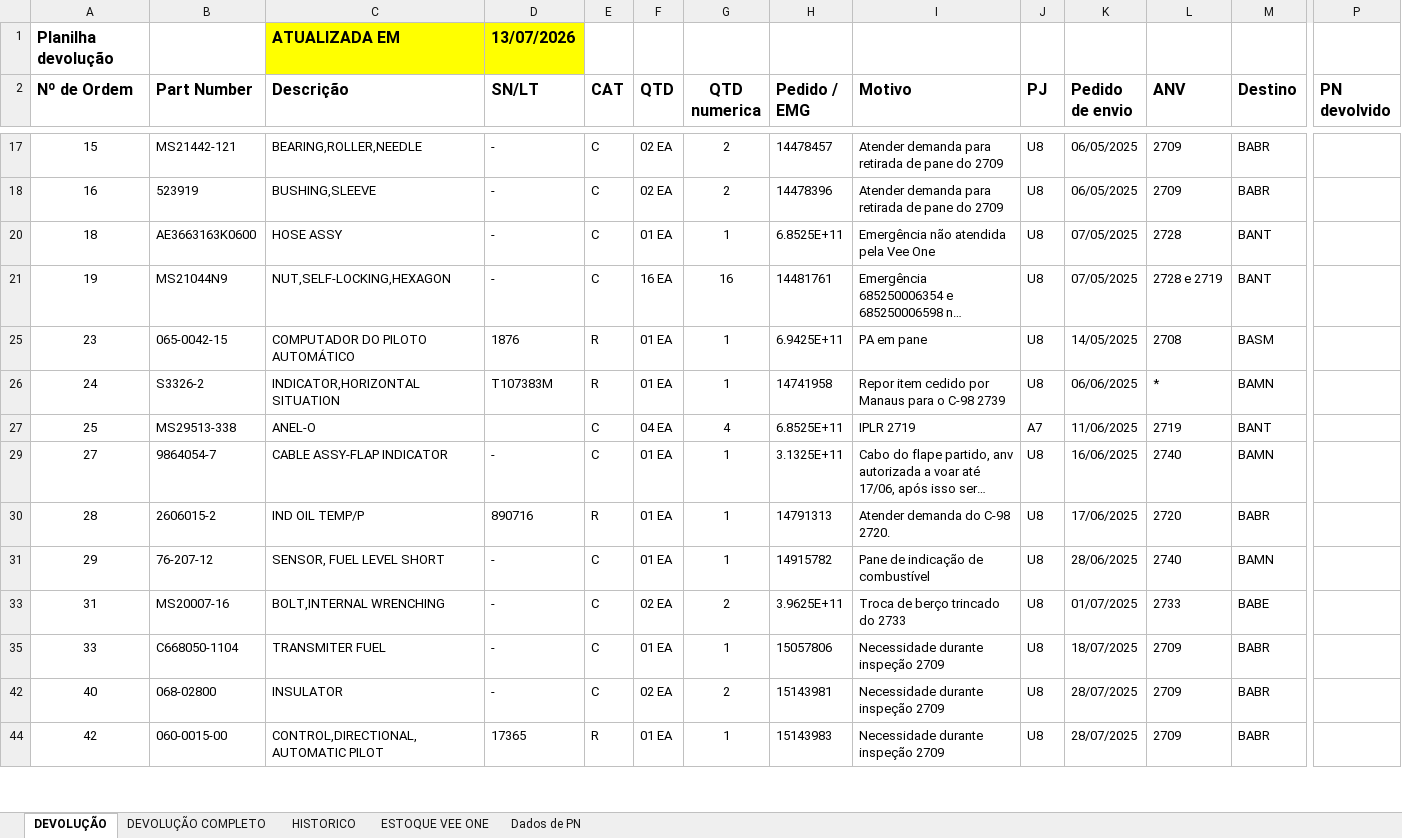
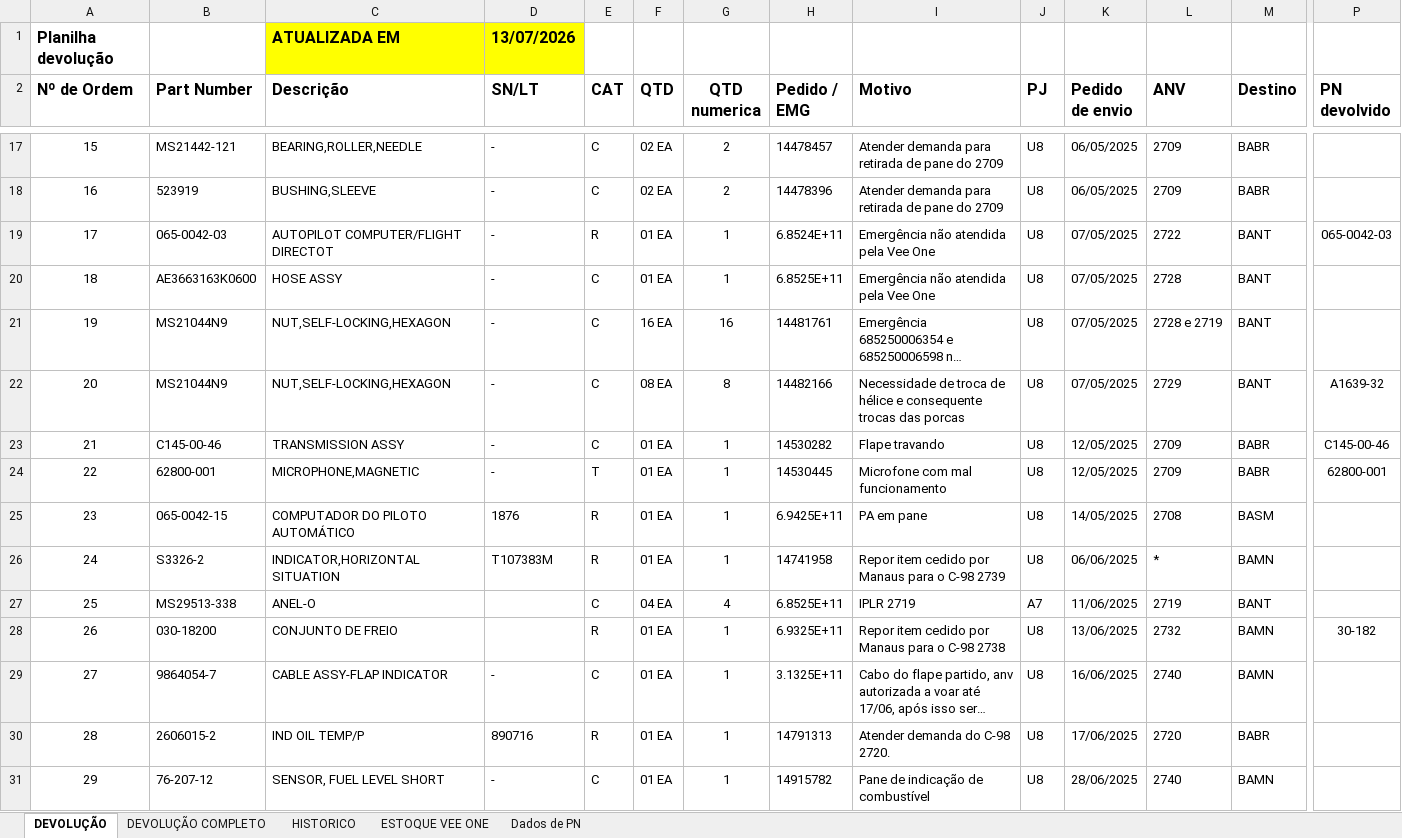
Before and after one commit to wallacedellaney/c98a-pamals, an Excel workbook: Contrato 005/Dashboard/01_Bases_Originais/Devolucoes/Devolucoes (Google Sheets).xlsx, sheet DEVOLUÇÃO, drawn as a sheet; only a part is shown, gaps mark what is left out; the shorter side is filled out with more unchanged rows; long unchanged cells end in …; values as stored, in another font and other column widths than the file's, no borders; charts and pictures not drawn; rows hold the shown columns only; the diff covers the shown part only; the diff names each change by its address in the sheet, - before the commit and + after, or states it on an @@ line.

```diff
--- a/Contrato 005/Dashboard/01_Bases_Originais/Devolucoes/Devolucoes (Google Sheets).xlsx (sheet DEVOLUÇÃO)
+++ b/Contrato 005/Dashboard/01_Bases_Originais/Devolucoes/Devolucoes (Google Sheets).xlsx (sheet DEVOLUÇÃO)
@@ row 19 unhidden: 17 | 065-0042-03 | AUTOPILOT COMPUTER/FLIGHT DIRECTOT | - | R | 01 EA | 1 | 6.8524E+11 | Emergência não atendida pela Vee One | U8 | 07/05/2025 | 2722 | BANT | 065-0042-03 @@
@@ row 22 unhidden: 20 | MS21044N9 | NUT,SELF-LOCKING,HEXAGON | - | C | 08 EA | 8 | 14482166 | Necessidade de troca de hélice e consequente trocas das porcas | U8 | 07/05/2025 | 2729 | BANT | A1639-32 @@
@@ row 23 unhidden: 21 | C145-00-46 | TRANSMISSION ASSY | - | C | 01 EA | 1 | 14530282 | Flape travando | U8 | 12/05/2025 | 2709 | BABR | C145-00-46 @@
@@ row 24 unhidden: 22 | 62800-001 | MICROPHONE,MAGNETIC | - | T | 01 EA | 1 | 14530445 | Microfone com mal funcionamento | U8 | 12/05/2025 | 2709 | BABR | 62800-001 @@
@@ row 28 unhidden: 26 | 030-18200 | CONJUNTO DE FREIO |  | R | 01 EA | 1 | 6.9325E+11 | Repor item cedido por Manaus para o C-98 2738 | U8 | 13/06/2025 | 2732 | BAMN | 30-182 @@
```
Also changed, not shown: 94 removed rows and 21 hidden or unhidden rows elsewhere in this sheet, charts or pictures, Contrato 005/Dashboard/02_Dados_Tratados/base_devolucoes_tratada.xlsx, 7 other files.
